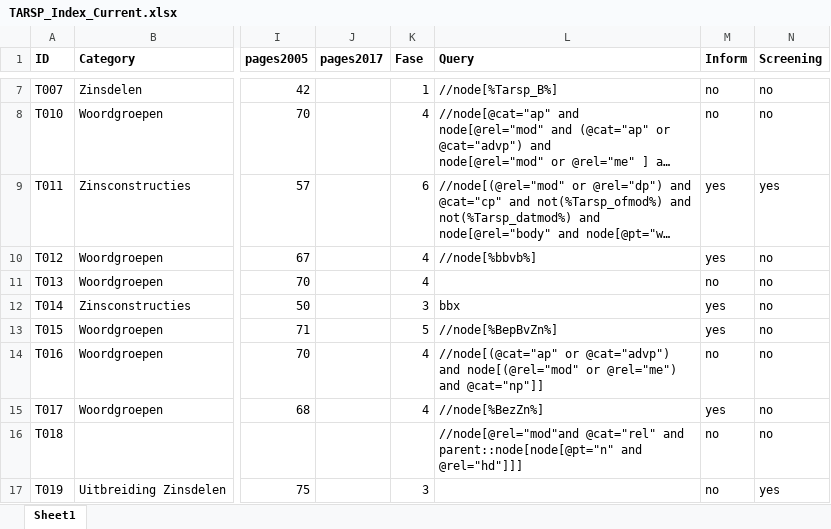
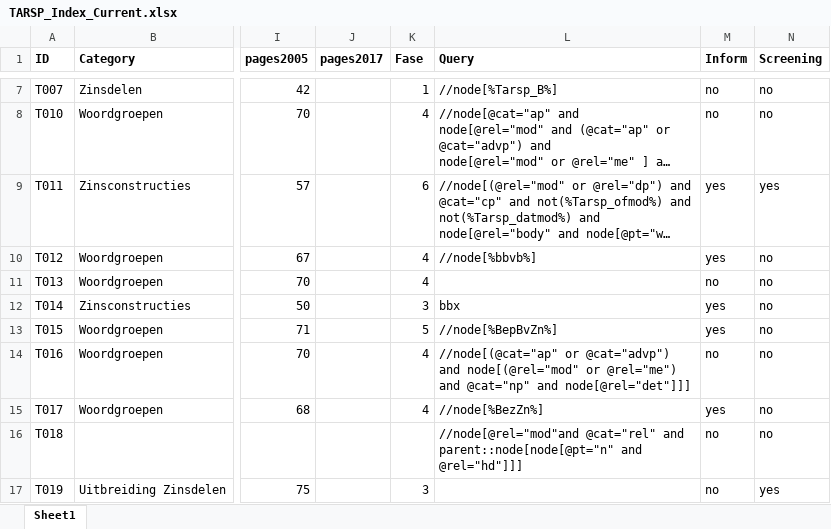
Before and after one commit to UUDigitalHumanitieslab/sastadev, an Excel workbook: src/sastadev/data/methods/TARSP_Index_Current.xlsx, sheet Sheet1, drawn as a sheet; only a part is shown, gaps mark what is left out; long unchanged cells end in …; values as stored, in another font and other column widths than the file's, no borders; the diff names each change by its address in the sheet, - before the commit and + after, or states it on an @@ line.

```diff
--- a/src/sastadev/data/methods/TARSP_Index_Current.xlsx (sheet Sheet1)
+++ b/src/sastadev/data/methods/TARSP_Index_Current.xlsx (sheet Sheet1)
-L14 (Query): …@rel="me") and @cat="np"]]
+L14 (Query): …@rel="me") and @cat="np" and node[@rel="det"]]]
```
Also changed, not shown: 7 other files.
